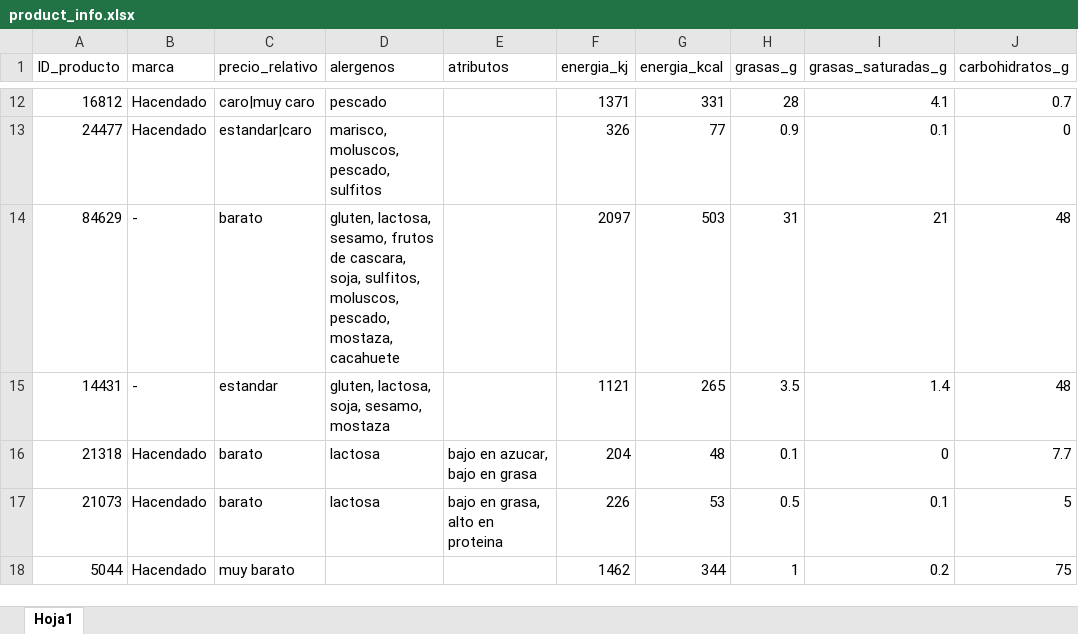
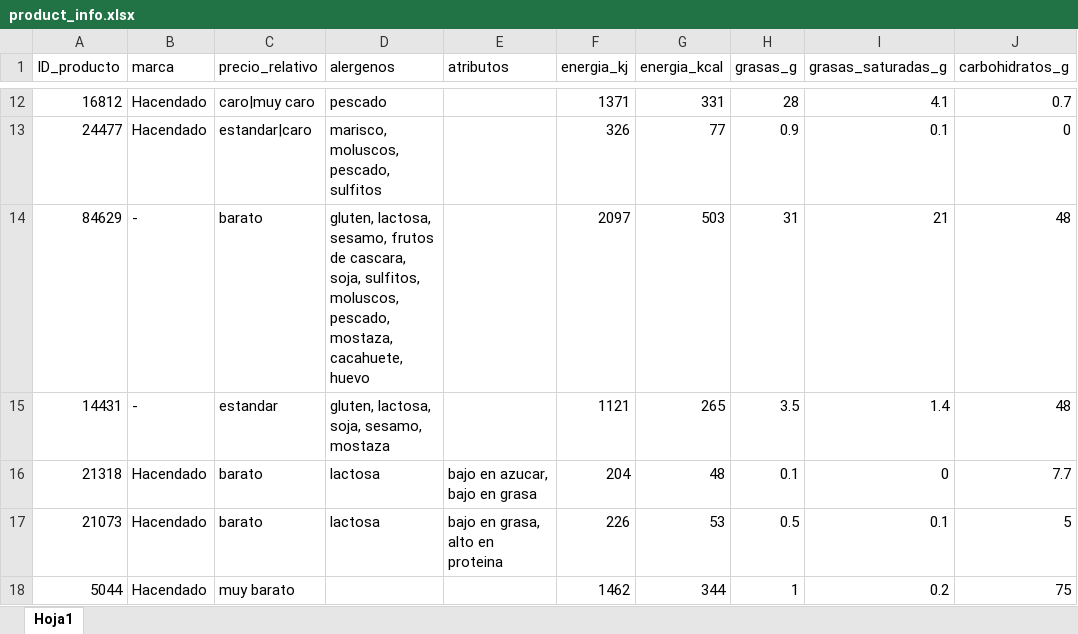
Before and after one commit to gonzalomaartin/AI-Product-Recommender, an Excel workbook: data/ground_truth_evals/product_info.xlsx, sheet Hoja1, drawn as a sheet; only a part is shown, gaps mark what is left out; values as stored, in another font and other column widths than the file's, no borders; the diff names each change by its address in the sheet, - before the commit and + after, or states it on an @@ line.

```diff
--- a/data/ground_truth_evals/product_info.xlsx (sheet Hoja1)
+++ b/data/ground_truth_evals/product_info.xlsx (sheet Hoja1)
-D14 (alergenos): …pescado, mostaza, cacahuete
+D14 (alergenos): …pescado, mostaza, cacahuete, huevo
```
Also changed, not shown: 23 other files.
